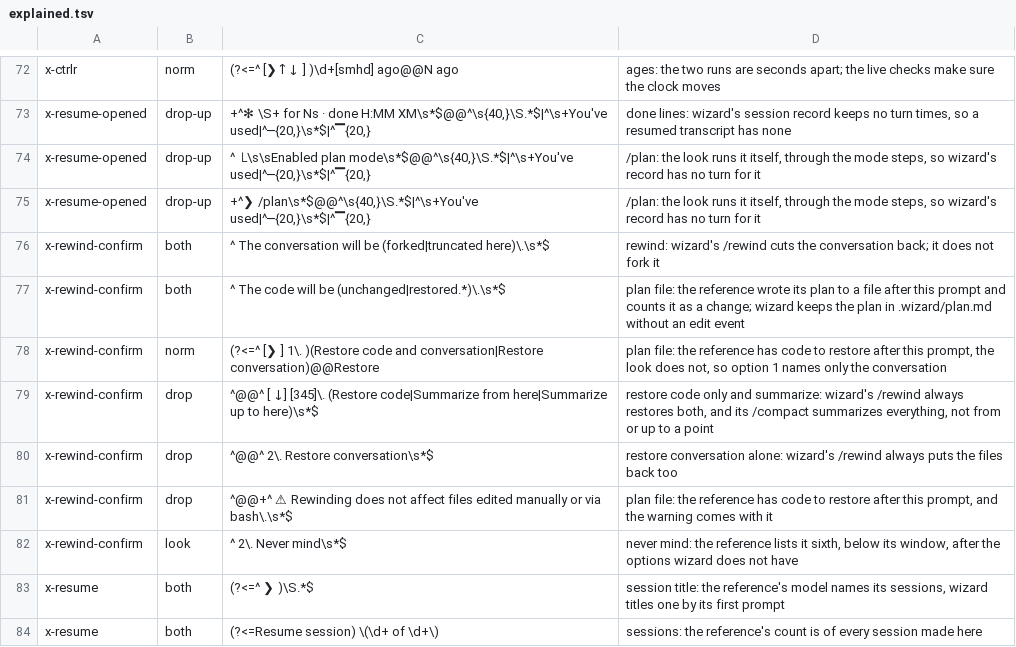
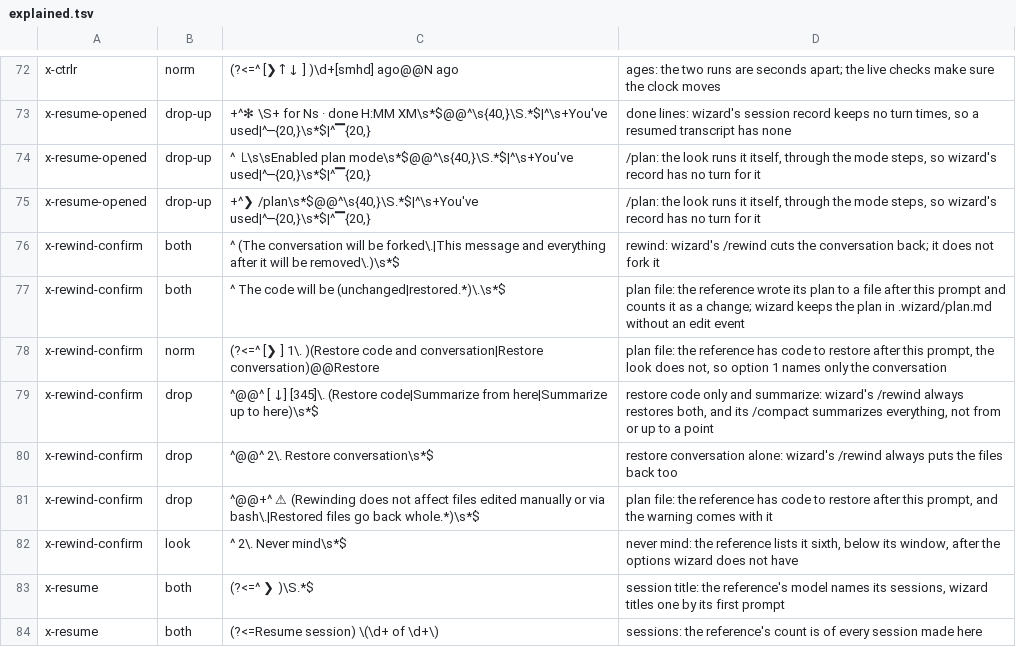
Before and after one commit to teddytennant/wizard, a TSV file: looks/crates/claudew/tools/explained.tsv, drawn as a sheet; only a part is shown, gaps mark what is left out.

Commit message:
rewind confirm wording

```diff
--- a/looks/crates/claudew/tools/explained.tsv
+++ b/looks/crates/claudew/tools/explained.tsv
@@ -75,3 +75,3 @@ x-resume-opened	drop-up	^  ⎿\s\sEnabled plan mode\s*$@@^\s{40,}\S.*$|^\s+You'v
 x-resume-opened	drop-up	+^❯ /plan\s*$@@^\s{40,}\S.*$|^\s+You've used|^─{20,}\s*$|^▔{20,}	/plan: the look runs it itself, through the mode steps, so wizard's record has no turn for it
-x-rewind-confirm	both	^   The conversation will be (forked|truncated here)\.\s*$	rewind: wizard's /rewind cuts the conversation back; it does not fork it
+x-rewind-confirm	both	^   (The conversation will be forked\.|This message and everything after it will be removed\.)\s*$	rewind: wizard's /rewind cuts the conversation back; it does not fork it
 x-rewind-confirm	both	^   The code will be (unchanged|restored.*)\.\s*$	plan file: the reference wrote its plan to a file after this prompt and counts it as a change; wizard keeps the plan in .wizard/plan.md without an edit event
@@ -80,3 +80,3 @@ x-rewind-confirm	drop	^@@^   [ ↓] [345]\. (Restore code|Summarize from here|Su
 x-rewind-confirm	drop	^@@^     2\. Restore conversation\s*$	restore conversation alone: wizard's /rewind always puts the files back too
-x-rewind-confirm	drop	^@@+^   ⚠ Rewinding does not affect files edited manually or via bash\.\s*$	plan file: the reference has code to restore after this prompt, and the warning comes with it
+x-rewind-confirm	drop	^@@+^   ⚠ (Rewinding does not affect files edited manually or via bash\.|Restored files go back whole.*)\s*$	plan file: the reference has code to restore after this prompt, and the warning comes with it
 x-rewind-confirm	look	^     2\. Never mind\s*$	never mind: the reference lists it sixth, below its window, after the options wizard does not have
```
Also changed, not shown: 4 other files.
